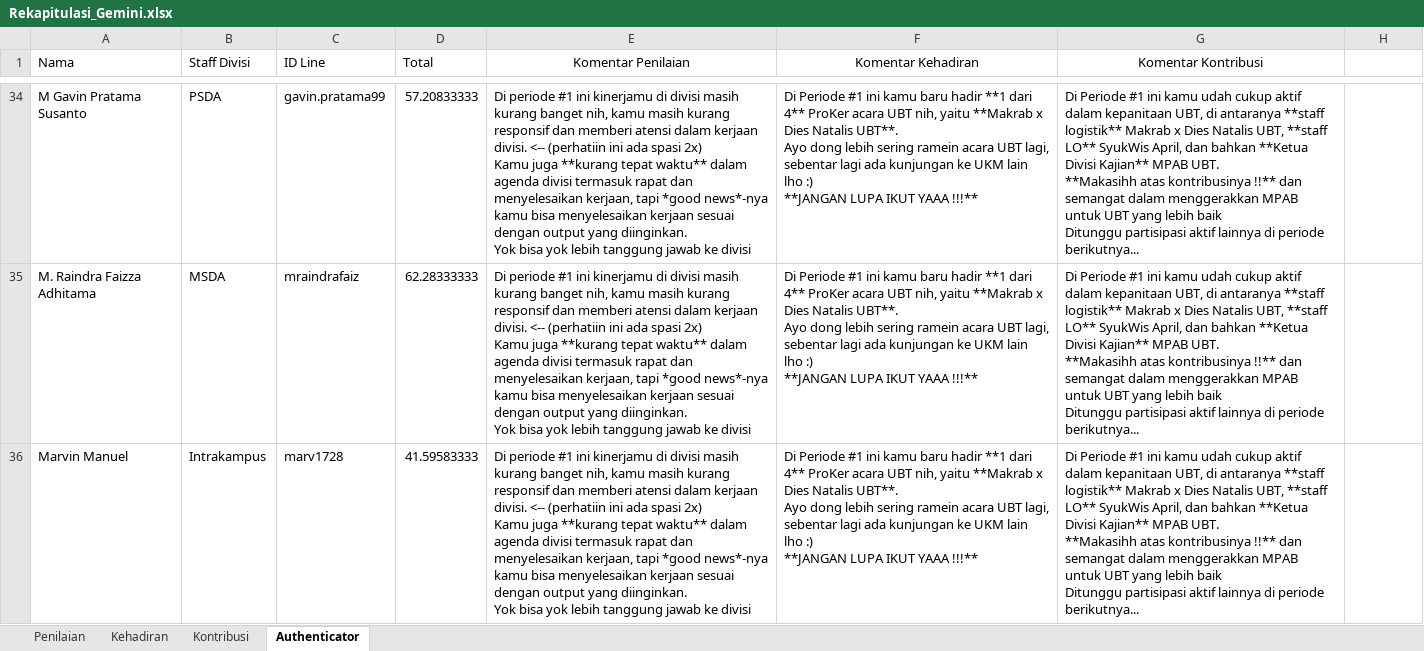
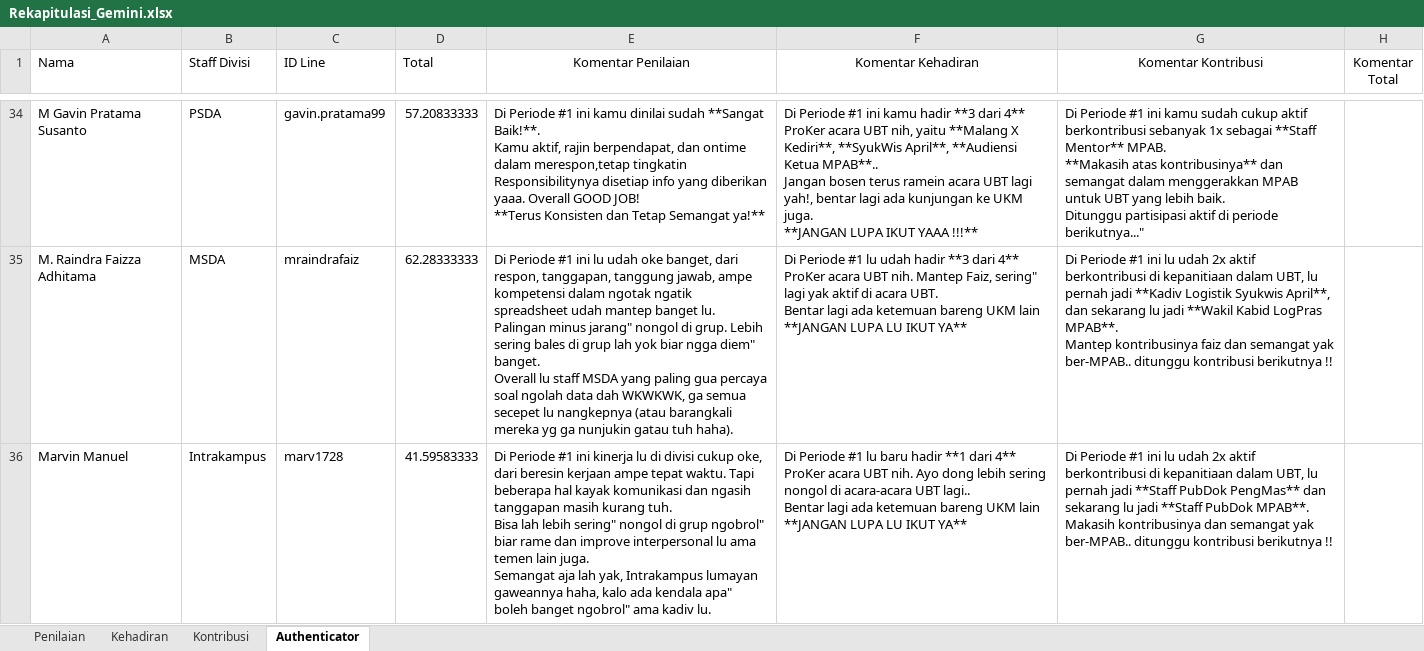
Before and after one commit to Fery-K/MSDA_Gemini_1, an Excel workbook: Datasets/Rekapitulasi_Gemini.xlsx, sheet Authenticator, drawn as a sheet; only a part is shown, gaps mark what is left out; values as stored, in another font and other column widths than the file's, no borders; ↵ is a line break in a cell; the diff covers the shown part only; the diff names each change by its address in the sheet, - before the commit and + after, or states it on an @@ line.

```diff
--- a/Datasets/Rekapitulasi_Gemini.xlsx (sheet Authenticator)
+++ b/Datasets/Rekapitulasi_Gemini.xlsx (sheet Authenticator)
-H1: (empty)
+H1: Komentar Total
-E34 (Komentar Penilaian): Di periode #1 ini kinerjamu di divisi masih kurang banget nih, kamu masih kurang responsif dan memberi atensi dalam kerjaan divisi. <-- (perhatiin ini ada spasi 2x) ↵ Kamu juga **kurang tepat waktu** dalam agenda divisi termasuk rapat dan menyelesaikan kerjaan, tapi *good news*-nya kamu bisa menyelesaikan kerjaan sesuai dengan output yang diinginkan. ↵ Yok bisa yok lebih tanggung jawab ke divisi
+E34 (Komentar Penilaian): Di Periode #1 ini kamu dinilai sudah **Sangat Baik!**. ↵ Kamu aktif, rajin berpendapat, dan ontime dalam merespon,tetap tingkatin Responsibilitynya disetiap info yang diberikan yaaa. Overall GOOD JOB! ↵ **Terus Konsisten dan Tetap Semangat ya!**
-F34 (Komentar Kehadiran): …ini kamu baru hadir **1 dari 4** ProKer acara UBT nih, yaitu **Makrab x Dies Natalis UBT**. ↵ Ayo dong lebih sering ramein acara UBT lagi, sebentar lagi ada kunjungan ke UKM lain lho :) ↵ **JANGAN LUPA…
+F34 (Komentar Kehadiran): …ini kamu hadir **3 dari 4** ProKer acara UBT nih, yaitu **Malang X Kediri**, **SyukWis April**, **Audiensi Ketua MPAB**.. ↵ Jangan bosen terus ramein acara UBT lagi yah!, bentar lagi ada kunjungan ke UKM juga. ↵ **JANGAN LUPA…
-G34 (Komentar Kontribusi): …ini kamu udah cukup aktif dalam kepanitaan UBT, di antaranya **staff logistik** Makrab x Dies Natalis UBT, **staff LO** SyukWis April, dan bahkan **Ketua Divisi Kajian** MPAB UBT. ↵ **Makasihh atas kontribusinya !!** dan semangat dalam menggerakkan MPAB untuk UBT yang lebih baik ↵ Ditunggu partisipasi aktif lainnya di periode berikutnya...
+G34 (Komentar Kontribusi): …ini kamu sudah cukup aktif berkontribusi sebanyak 1x sebagai **Staff Mentor** MPAB. ↵ **Makasih atas kontribusinya** dan semangat dalam menggerakkan MPAB untuk UBT yang lebih baik. ↵ Ditunggu partisipasi aktif di periode berikutnya..."
-E35 (Komentar Penilaian): Di periode #1 ini kinerjamu di divisi masih kurang banget nih, kamu masih kurang responsif dan memberi atensi dalam kerjaan divisi. <-- (perhatiin ini ada spasi 2x) ↵ Kamu juga **kurang tepat waktu** dalam agenda divisi termasuk rapat dan menyelesaikan kerjaan, tapi *good news*-nya kamu bisa menyelesaikan kerjaan sesuai dengan output yang diinginkan. ↵ Yok bisa yok lebih tanggung jawab ke divisi
+E35 (Komentar Penilaian): Di Periode #1 ini lu udah oke banget, dari respon, tanggapan, tanggung jawab, ampe kompetensi dalam ngotak ngatik spreadsheet udah mantep banget lu. ↵ Palingan minus jarang" nongol di grup. Lebih sering bales di grup lah yok biar ngga diem" banget. ↵ Overall lu staff MSDA yang paling gua percaya soal ngolah data dah WKWKWK, ga semua secepet lu nangkepnya (atau barangkali mereka yg ga nunjukin gatau tuh haha).
-F35 (Komentar Kehadiran): …Periode #1 ini kamu baru hadir **1 dari 4** ProKer acara UBT nih, yaitu **Makrab x Dies Natalis UBT**. ↵ Ayo dong lebih sering ramein acara UBT lagi, sebentar lagi ada kunjungan ke UKM lain lho :) ↵ **JANGAN LUPA IKUT YAAA !!!**
+F35 (Komentar Kehadiran): …Periode #1 lu udah hadir **3 dari 4** ProKer acara UBT nih. Mantep Faiz, sering" lagi yak aktif di acara UBT. ↵ Bentar lagi ada ketemuan bareng UKM lain **JANGAN LUPA LU IKUT YA**
-G35 (Komentar Kontribusi): …#1 ini kamu udah cukup aktif dalam kepanitaan UBT, di antaranya **staff logistik** Makrab x Dies Natalis UBT, **staff LO** SyukWis April, dan bahkan **Ketua Divisi Kajian** MPAB UBT. ↵ **Makasihh atas kontribusinya !!** dan semangat dalam menggerakkan MPAB untuk UBT yang lebih baik ↵ Ditunggu partisipasi aktif lainnya di periode berikutnya...
+G35 (Komentar Kontribusi): …#1 ini lu udah 2x aktif berkontribusi di kepanitiaan dalam UBT, lu pernah jadi **Kadiv Logistik Syukwis April**, dan sekarang lu jadi **Wakil Kabid LogPras MPAB**. ↵ Mantep kontribusinya faiz dan semangat yak ber-MPAB.. ditunggu kontribusi berikutnya !!
-E36 (Komentar Penilaian): Di periode #1 ini kinerjamu di divisi masih kurang banget nih, kamu masih kurang responsif dan memberi atensi dalam kerjaan divisi. <-- (perhatiin ini ada spasi 2x) ↵ Kamu juga **kurang tepat waktu** dalam agenda divisi termasuk rapat dan menyelesaikan kerjaan, tapi *good news*-nya kamu bisa menyelesaikan kerjaan sesuai dengan output yang diinginkan. ↵ Yok bisa yok lebih tanggung jawab ke divisi
+E36 (Komentar Penilaian): Di Periode #1 ini kinerja lu di divisi cukup oke, dari beresin kerjaan ampe tepat waktu. Tapi beberapa hal kayak komunikasi dan ngasih tanggapan masih kurang tuh. ↵ Bisa lah lebih sering" nongol di grup ngobrol" biar rame dan improve interpersonal lu ama temen lain juga. ↵ Semangat aja lah yak, Intrakampus lumayan gaweannya haha, kalo ada kendala apa" boleh banget ngobrol" ama kadiv lu.
-F36 (Komentar Kehadiran): …Periode #1 ini kamu baru hadir **1 dari 4** ProKer acara UBT nih, yaitu **Makrab x Dies Natalis UBT**. ↵ Ayo dong lebih sering ramein acara UBT lagi, sebentar lagi ada kunjungan ke UKM lain lho :) ↵ **JANGAN LUPA IKUT YAAA !!!**
+F36 (Komentar Kehadiran): …Periode #1 lu baru hadir **1 dari 4** ProKer acara UBT nih. Ayo dong lebih sering nongol di acara-acara UBT lagi.. ↵ Bentar lagi ada ketemuan bareng UKM lain **JANGAN LUPA LU IKUT YA**
-G36 (Komentar Kontribusi): …#1 ini kamu udah cukup aktif dalam kepanitaan UBT, di antaranya **staff logistik** Makrab x Dies Natalis UBT, **staff LO** SyukWis April, dan bahkan **Ketua Divisi Kajian** MPAB UBT. ↵ **Makasihh atas kontribusinya !!** dan semangat dalam menggerakkan MPAB untuk UBT yang lebih baik ↵ Ditunggu partisipasi aktif lainnya di periode berikutnya...
+G36 (Komentar Kontribusi): …#1 ini lu udah 2x aktif berkontribusi di kepanitiaan dalam UBT, lu pernah jadi **Staff PubDok PengMas** dan sekarang lu jadi **Staff PubDok MPAB**. ↵ Makasih kontribusinya dan semangat yak ber-MPAB.. ditunggu kontribusi berikutnya !!
```
Also changed, not shown: 177 edited cells elsewhere in this sheet, 1 other file.
